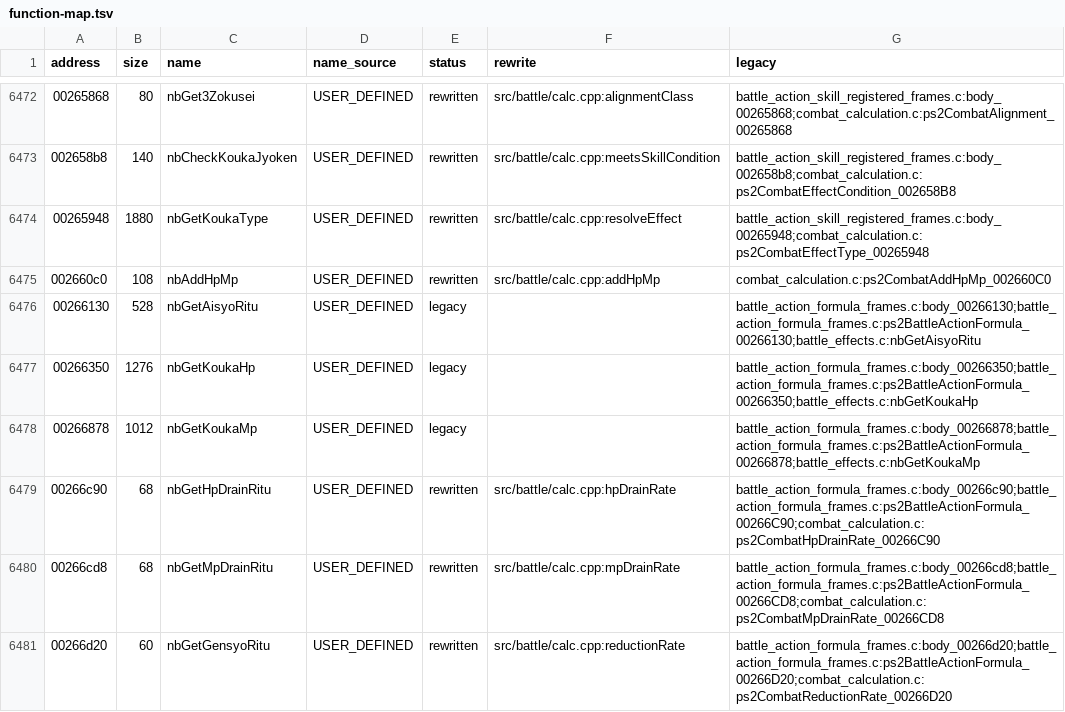
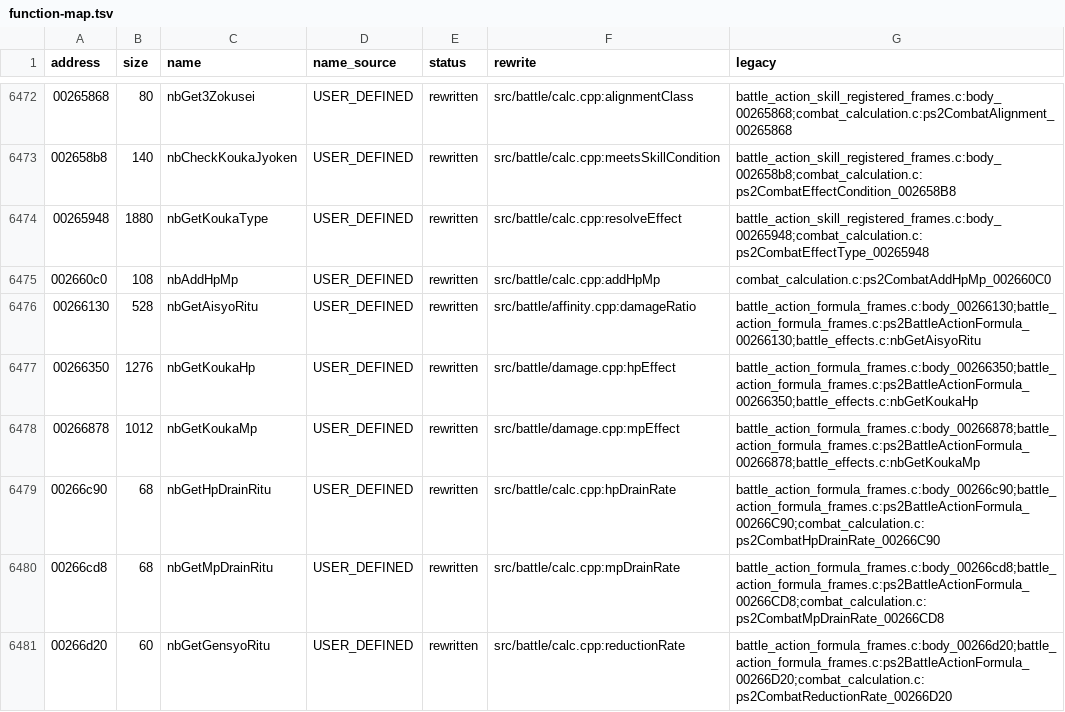
Before and after one commit to coregee/dds_recomp, a TSV file: nocturne/reference/function-map.tsv, drawn as a sheet; only a part is shown, gaps mark what is left out; the diff covers the shown part only.

```diff
--- a/nocturne/reference/function-map.tsv
+++ b/nocturne/reference/function-map.tsv
@@ -6475,5 +6475,5 @@ address	size	name	name_source	status	rewrite	legacy
 002660c0	108	nbAddHpMp	USER_DEFINED	rewritten	src/battle/calc.cpp:addHpMp	combat_calculation.c:ps2CombatAddHpMp_002660C0
-00266130	528	nbGetAisyoRitu	USER_DEFINED	legacy		battle_action_formula_frames.c:body_00266130;battle_action_formula_frames.c:ps2BattleActionFormula_00266130;battle_effects.c:nbGetAisyoRitu
-00266350	1276	nbGetKoukaHp	USER_DEFINED	legacy		battle_action_formula_frames.c:body_00266350;battle_action_formula_frames.c:ps2BattleActionFormula_00266350;battle_effects.c:nbGetKoukaHp
-00266878	1012	nbGetKoukaMp	USER_DEFINED	legacy		battle_action_formula_frames.c:body_00266878;battle_action_formula_frames.c:ps2BattleActionFormula_00266878;battle_effects.c:nbGetKoukaMp
+00266130	528	nbGetAisyoRitu	USER_DEFINED	rewritten	src/battle/affinity.cpp:damageRatio	battle_action_formula_frames.c:body_00266130;battle_action_formula_frames.c:ps2BattleActionFormula_00266130;battle_effects.c:nbGetAisyoRitu
+00266350	1276	nbGetKoukaHp	USER_DEFINED	rewritten	src/battle/damage.cpp:hpEffect	battle_action_formula_frames.c:body_00266350;battle_action_formula_frames.c:ps2BattleActionFormula_00266350;battle_effects.c:nbGetKoukaHp
+00266878	1012	nbGetKoukaMp	USER_DEFINED	rewritten	src/battle/damage.cpp:mpEffect	battle_action_formula_frames.c:body_00266878;battle_action_formula_frames.c:ps2BattleActionFormula_00266878;battle_effects.c:nbGetKoukaMp
 00266c90	68	nbGetHpDrainRitu	USER_DEFINED	rewritten	src/battle/calc.cpp:hpDrainRate	battle_action_formula_frames.c:body_00266c90;battle_action_formula_frames.c:ps2BattleActionFormula_00266C90;combat_calculation.c:ps2CombatHpDrainRate_00266C90
```
Also changed, not shown: 96 edited cells elsewhere in this file, 48 other files.
